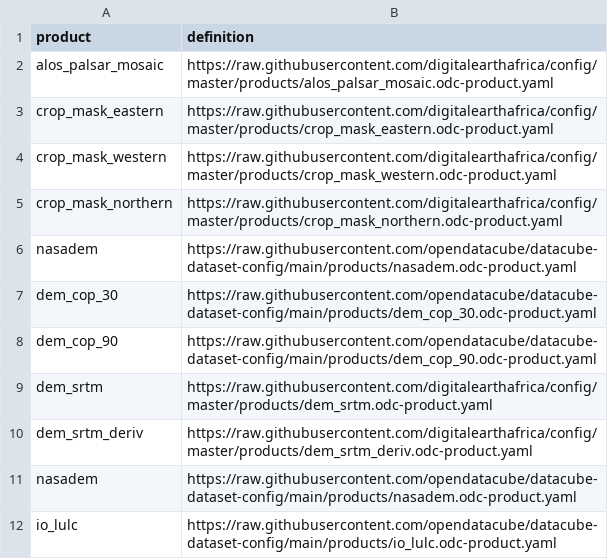
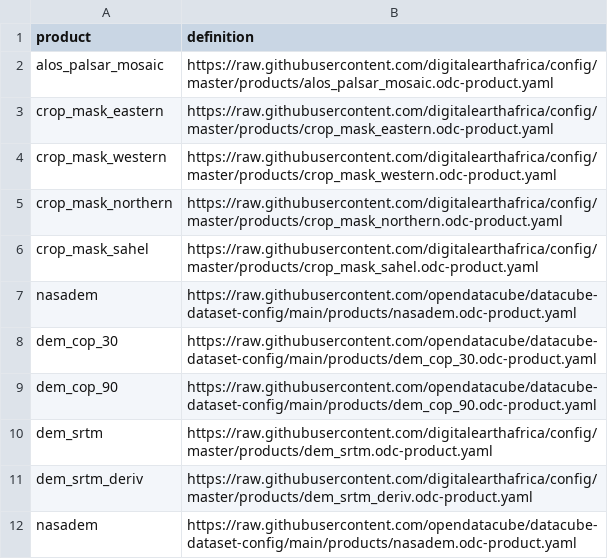
Before and after one commit to digitalearthafrica/config, a CSV file: dev/products_dev.csv, drawn as a sheet; only a part is shown; the shorter side is filled out with more unchanged rows; the diff names each change by its address in the sheet, - before the commit and + after, or states it on an @@ line.

Commit message:
add sahel crop mask to dev products

```diff
--- a/dev/products_dev.csv
+++ b/dev/products_dev.csv
+row 6: crop_mask_sahel | https://raw.githubusercontent.com/digitalearthafrica/config/master/products/crop_mask_sahel.odc-product.yaml
```
